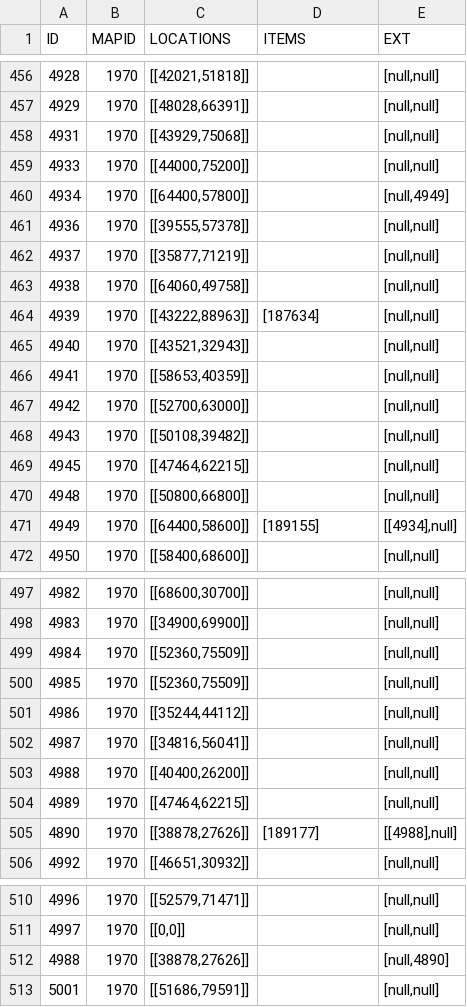
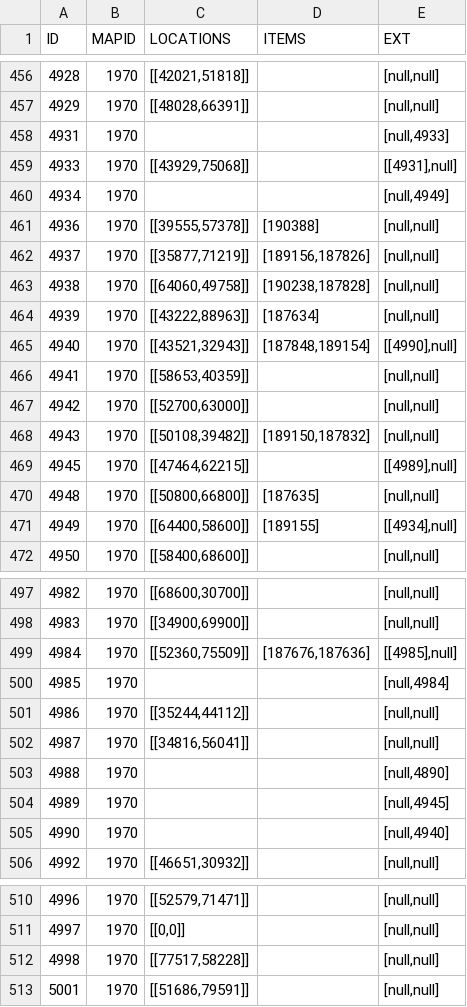
Before and after one commit to TomCats/TomCats-WoW-AddOns, a CSV file: data/retailvignetteinfo.csv, drawn as a sheet; only a part is shown, gaps mark what is left out; the diff covers the shown part only.

Commit message:
Update to vignettes data

```diff
--- a/data/retailvignetteinfo.csv
+++ b/data/retailvignetteinfo.csv
@@ -457,7 +457,7 @@ ID,MAPID,LOCATIONS,ITEMS,EXT
 4929,1970,"[[48028,66391]]",,"[null,null]"
-4931,1970,"[[43929,75068]]",,"[null,null]"
-4933,1970,"[[44000,75200]]",,"[null,null]"
-4934,1970,"[[64400,57800]]",,"[null,4949]"
-4936,1970,"[[39555,57378]]",,"[null,null]"
-4937,1970,"[[35877,71219]]",,"[null,null]"
-4938,1970,"[[64060,49758]]",,"[null,null]"
+4931,1970,,,"[null,4933]"
+4933,1970,"[[43929,75068]]",,"[[4931],null]"
+4934,1970,,,"[null,4949]"
+4936,1970,"[[39555,57378]]","[190388]","[null,null]"
+4937,1970,"[[35877,71219]]","[189156,187826]","[null,null]"
+4938,1970,"[[64060,49758]]","[190238,187828]","[null,null]"
@@ -465,6 +465,6 @@ ID,MAPID,LOCATIONS,ITEMS,EXT
-4940,1970,"[[43521,32943]]",,"[null,null]"
+4940,1970,"[[43521,32943]]","[187848,189154]","[[4990],null]"
 4941,1970,"[[58653,40359]]",,"[null,null]"
 4942,1970,"[[52700,63000]]",,"[null,null]"
-4943,1970,"[[50108,39482]]",,"[null,null]"
-4945,1970,"[[47464,62215]]",,"[null,null]"
-4948,1970,"[[50800,66800]]",,"[null,null]"
+4943,1970,"[[50108,39482]]","[189150,187832]","[null,null]"
+4945,1970,"[[47464,62215]]",,"[[4989],null]"
+4948,1970,"[[50800,66800]]","[187635]","[null,null]"
@@ -498,9 +498,9 @@ ID,MAPID,LOCATIONS,ITEMS,EXT
 4983,1970,"[[34900,69900]]",,"[null,null]"
-4984,1970,"[[52360,75509]]",,"[null,null]"
-4985,1970,"[[52360,75509]]",,"[null,null]"
+4984,1970,"[[52360,75509]]","[187676,187636]","[[4985],null]"
+4985,1970,,,"[null,4984]"
 4986,1970,"[[35244,44112]]",,"[null,null]"
 4987,1970,"[[34816,56041]]",,"[null,null]"
-4988,1970,"[[40400,26200]]",,"[null,null]"
-4989,1970,"[[47464,62215]]",,"[null,null]"
-4890,1970,"[[38878,27626]]",[189177],"[[4988],null]"
+4988,1970,,,"[null,4890]"
+4989,1970,,,"[null,4945]"
+4990,1970,,,"[null,4940]"
 4992,1970,"[[46651,30932]]",,"[null,null]"
@@ -511,3 +511,3 @@ ID,MAPID,LOCATIONS,ITEMS,EXT
 4997,1970,"[[0,0]]",,"[null,null]"
-4988,1970,"[[38878,27626]]",,"[null,4890]"
+4998,1970,"[[77517,58228]]",,"[null,null]"
 5001,1970,"[[51686,79591]]",,"[null,null]"
```
Also changed, not shown: 11 edited cells elsewhere in this file.
